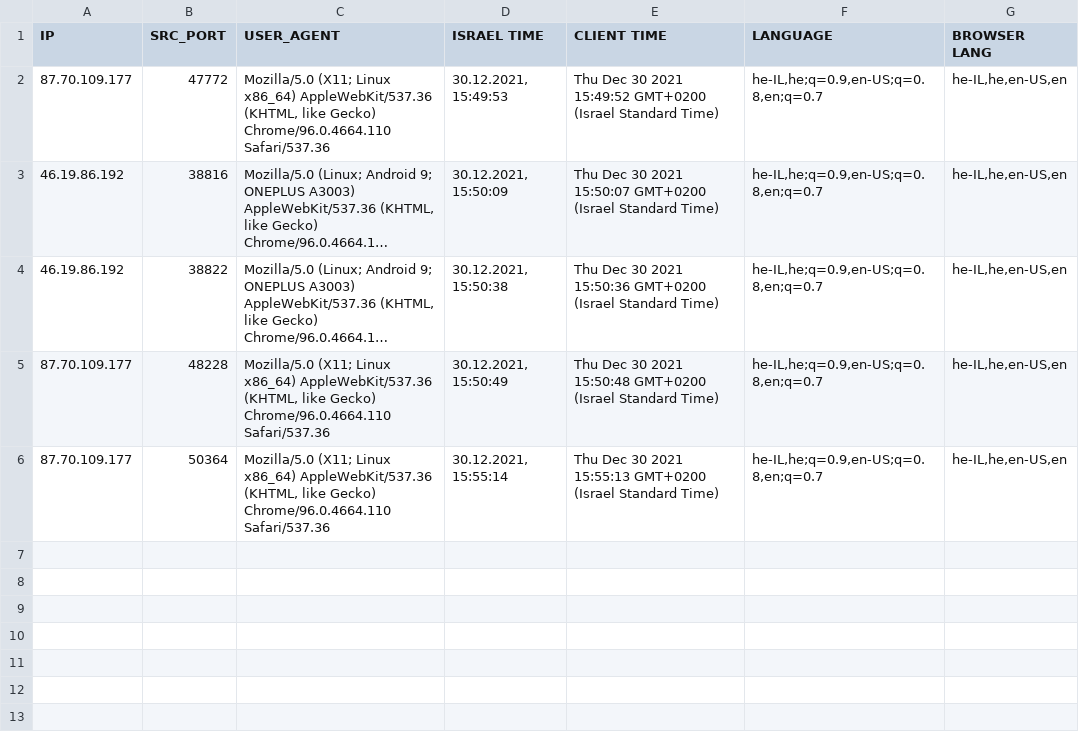
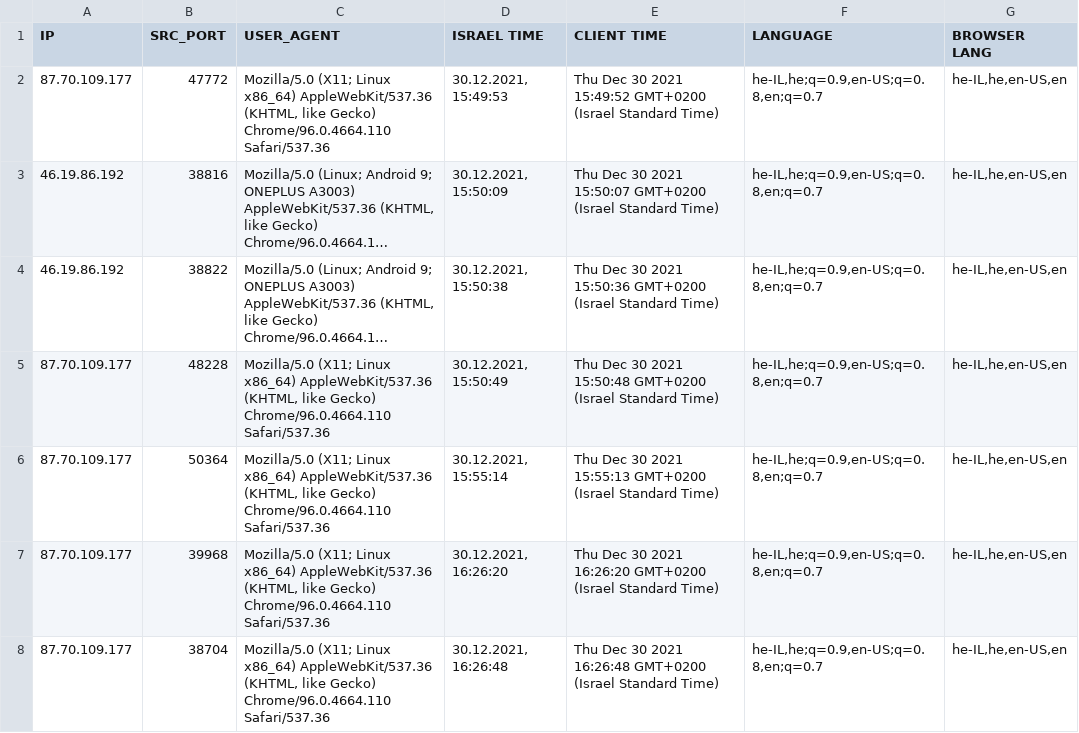
Before and after one commit to AvshalomTam/node-ip-logger, a CSV file: data/clients.csv, drawn as a sheet; long unchanged cells end in ….

```diff
--- a/data/clients.csv
+++ b/data/clients.csv
@@ -6 +6,3 @@ IP    ,SRC_PORT    ,USER_AGENT    ,ISRAEL TIME    ,CLIENT TIME    ,LANGUAGE    ,
 87.70.109.177,50364,"Mozilla/5.0 (X11; Linux x86_64) AppleWebKit/537.36 (KHTML, like Gecko) Chrome/96.0.4664.110 Safari/537.36","30.12.2021, 15:55:14",Thu Dec 30 2021 15:55:13 GMT+0200 (Israel Standard Time),"he-IL,he;q=0.9,en-US;q=0.8,en;q=0.7","he-IL,he,en-US,en"
+87.70.109.177,39968,"Mozilla/5.0 (X11; Linux x86_64) AppleWebKit/537.36 (KHTML, like Gecko) Chrome/96.0.4664.110 Safari/537.36","30.12.2021, 16:26:20",Thu Dec 30 2021 16:26:20 GMT+0200 (Israel Standard Time),"he-IL,he;q=0.9,en-US;q=0.8,en;q=0.7","he-IL,he,en-US,en"
+87.70.109.177,38704,"Mozilla/5.0 (X11; Linux x86_64) AppleWebKit/537.36 (KHTML, like Gecko) Chrome/96.0.4664.110 Safari/537.36","30.12.2021, 16:26:48",Thu Dec 30 2021 16:26:48 GMT+0200 (Israel Standard Time),"he-IL,he;q=0.9,en-US;q=0.8,en;q=0.7","he-IL,he,en-US,en"
```
Also changed, not shown: 1 other file.
